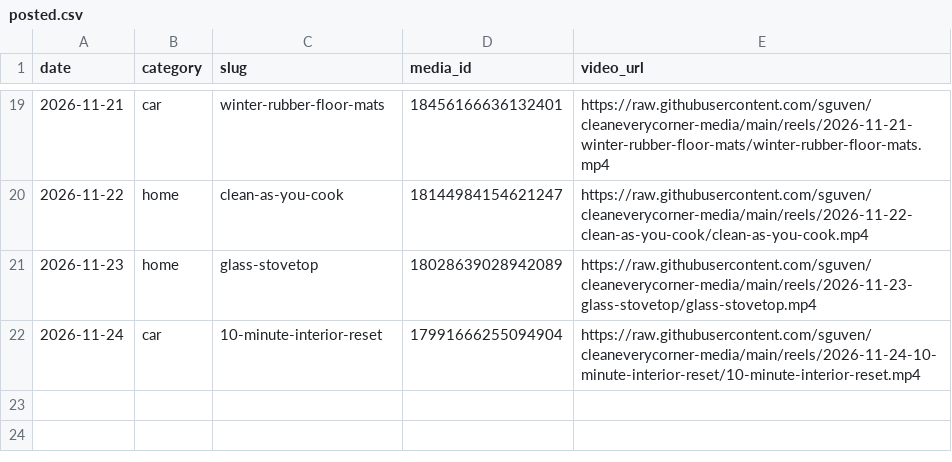
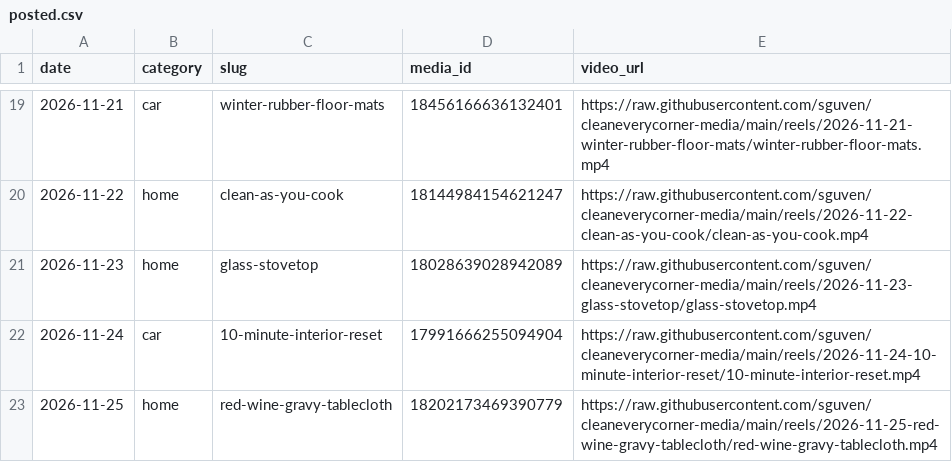
Before and after one commit to sguven/cleaneverycorner-media, a CSV file: content/posted.csv, drawn as a sheet; only a part is shown, gaps mark what is left out; the diff names each change by its address in the sheet, - before the commit and + after, or states it on an @@ line.

```diff
--- a/content/posted.csv
+++ b/content/posted.csv
+row 23: 2026-11-25 | home | red-wine-gravy-tablecloth | 18202173469390779 | https://raw.githubusercontent.com/sguven/cleaneverycorner-media/main/reels/2026-11-25-red-wine-gravy-tablecloth/red-wine-gravy-tablecloth.mp4
```
